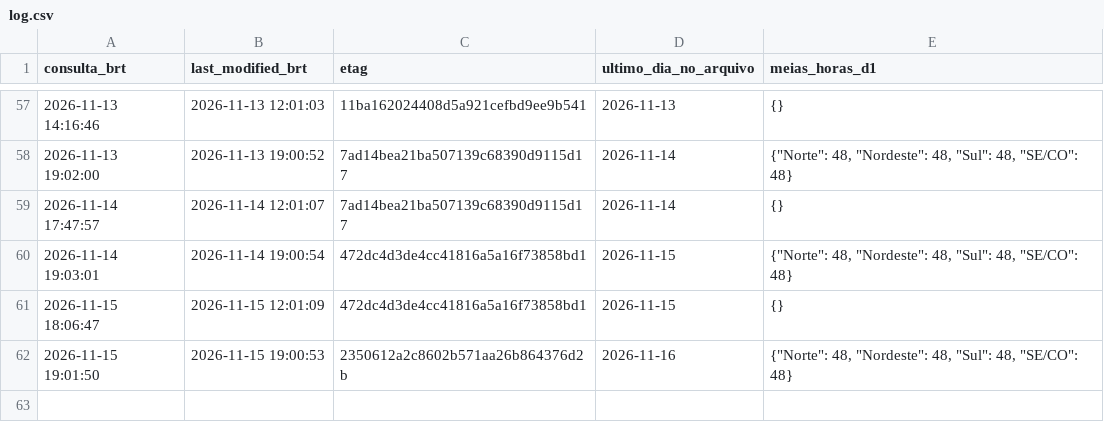
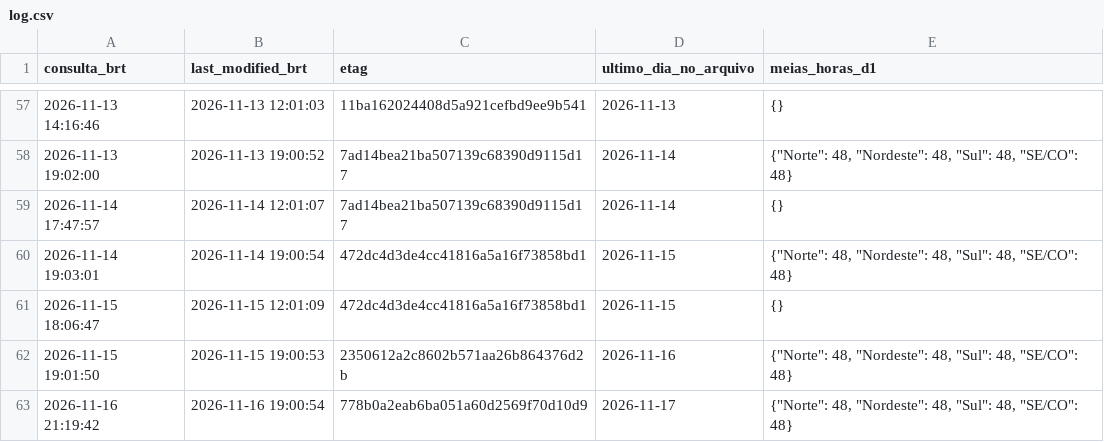
Before and after one commit to squadra22/squadra-clima, a CSV file: data/cmo_publicacao/log.csv, drawn as a sheet; only a part is shown, gaps mark what is left out; the diff names each change by its address in the sheet, - before the commit and + after, or states it on an @@ line.

```diff
--- a/data/cmo_publicacao/log.csv
+++ b/data/cmo_publicacao/log.csv
+row 63: 2026-11-16 21:19:42 | 2026-11-16 19:00:54 | 778b0a2eab6ba051a60d2569f70d10d9 | 2026-11-17 | {"Norte": 48, "Nordeste": 48, "Sul": 48, "SE/CO": 48}
```
Also changed, not shown: data/cmo_publicacao/historico.csv, data/cmo_publicacao/horario.csv, 3 other files.
